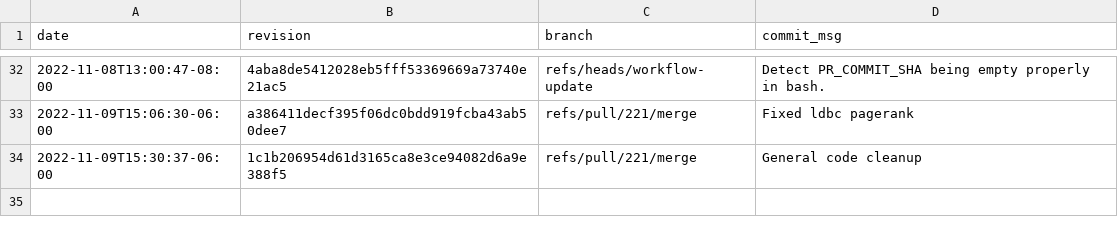
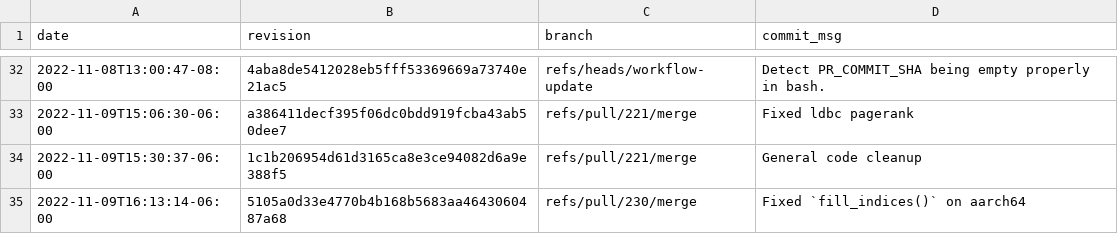
Before and after one commit to gz/dbsp-benchmarks, a CSV file: _data/skylake-2x.csv, drawn as a sheet; only a part is shown, gaps mark what is left out; the diff names each change by its address in the sheet, - before the commit and + after, or states it on an @@ line.

```diff
--- a/_data/skylake-2x.csv
+++ b/_data/skylake-2x.csv
+row 35: 2022-11-09T16:13:14-06:00 | 5105a0d33e4770b4b168b5683aa4643060487a68 | refs/pull/230/merge | Fixed `fill_indices()` on aarch64
```
Also changed, not shown: 8 other files.
